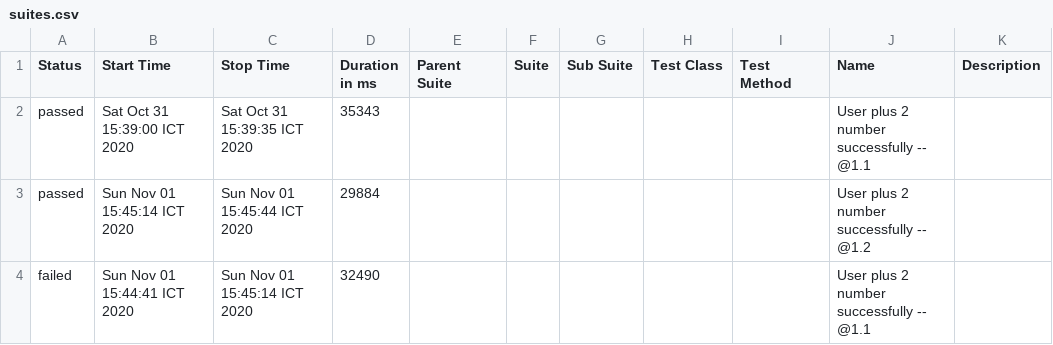
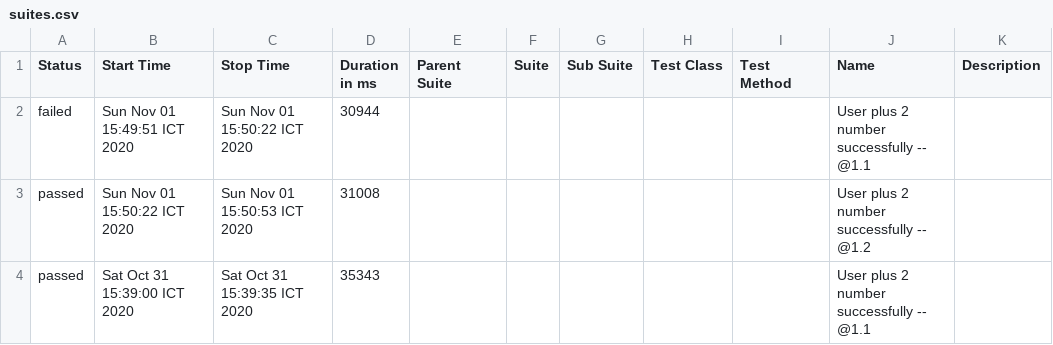
Before and after one commit to lannguyen1801/my_calculator, a CSV file: allure-report/data/suites.csv, drawn as a sheet; removed rows and columns are numbered as before the commit, all else as after; the diff names each change by its address in the sheet, - before the commit and + after, or states it on an @@ line.

```diff
--- a/allure-report/data/suites.csv
+++ b/allure-report/data/suites.csv
+row 2: failed | Sun Nov 01 15:49:51 ICT 2020 | Sun Nov 01 15:50:22 ICT 2020 | 30944 |  |  |  |  |  | User plus 2 number successfully -- @1.1
+row 3: passed | Sun Nov 01 15:50:22 ICT 2020 | Sun Nov 01 15:50:53 ICT 2020 | 31008 |  |  |  |  |  | User plus 2 number successfully -- @1.2
-row 3: passed | Sun Nov 01 15:45:14 ICT 2020 | Sun Nov 01 15:45:44 ICT 2020 | 29884 |  |  |  |  |  | User plus 2 number successfully -- @1.2
-row 4: failed | Sun Nov 01 15:44:41 ICT 2020 | Sun Nov 01 15:45:14 ICT 2020 | 32490 |  |  |  |  |  | User plus 2 number successfully -- @1.1
```
Also changed, not shown: 53 other files.
